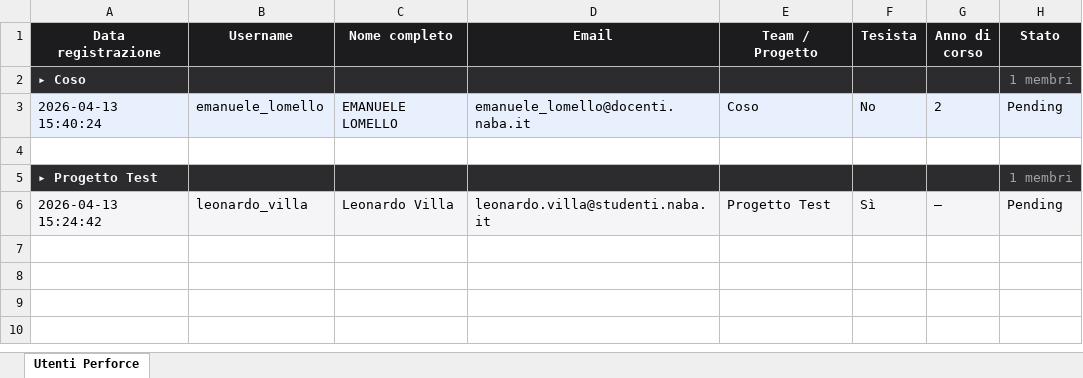
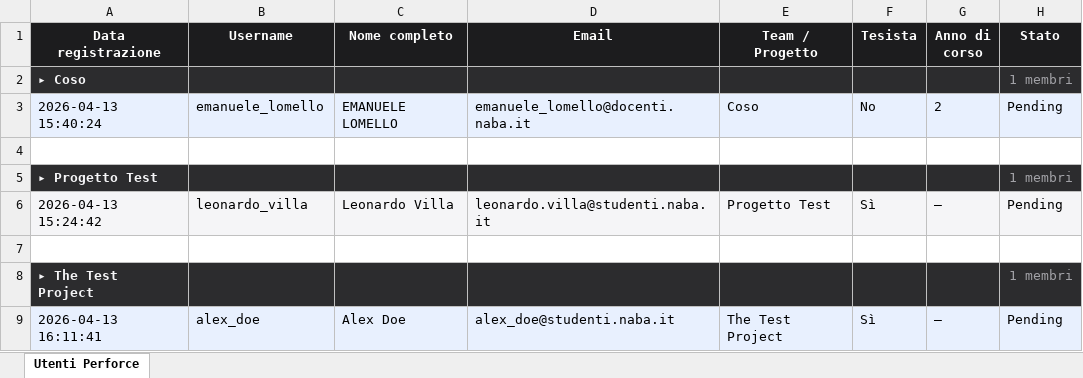
Before and after one commit to TechNABA/perforce-registration, an Excel workbook: data/users.xlsx, sheet Utenti Perforce, drawn as a sheet; values as stored, in another font and other column widths than the file's, no borders; the diff names each change by its address in the sheet, - before the commit and + after, or states it on an @@ line.

```diff
--- a/data/users.xlsx (sheet Utenti Perforce)
+++ b/data/users.xlsx (sheet Utenti Perforce)
+row 7: (empty)
+row 8: ▸ The Test Project |  |  |  |  |  |  | 1 membri
+row 9: 2026-04-13 16:11:41 | alex_doe | Alex Doe | alex_doe@studenti.naba.it | The Test Project | Sì | — | Pending
```
Also changed, not shown: 1 other file.
